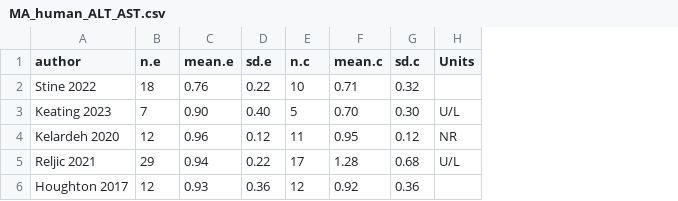
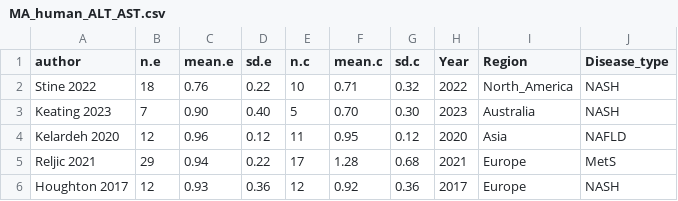
Before and after one commit to IMLahart/Exercise_Liver_Disease_Metaanalysis, a CSV file: MA_human_ALT_AST.csv, drawn as a sheet; removed rows and columns are numbered as before the commit, all else as after; the diff names each change by its address in the sheet, - before the commit and + after, or states it on an @@ line.

```diff
--- a/MA_human_ALT_AST.csv
+++ b/MA_human_ALT_AST.csv
-column H (Units), rows 3-5: U/L | NR | U/L
+column H (Year), rows 2-6: 2022 | 2023 | 2020 | 2021 | 2017
+column I (Region), rows 2-6: North_America | Australia | Asia | Europe | Europe
+column J (Disease_type), rows 2-6: NASH | NASH | NAFLD | MetS | NASH
```
Also changed, not shown: MA_human_ALT.csv, MA_human_AST.csv, 10 other files.
